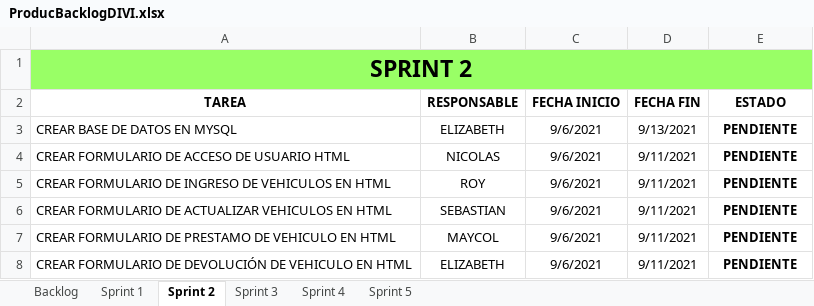
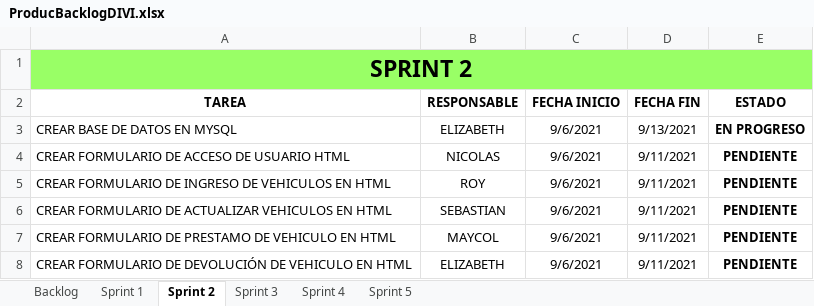
Before and after one commit to SEBASTIAN2059/ProyectoCiclo3Alquiler, an Excel workbook: ProducBacklogDIVI.xlsx, sheet Sprint 2, drawn as a sheet; values as stored, in another font and other column widths than the file's, no borders; conditional formats and table styles not drawn; the diff names each change by its address in the sheet, - before the commit and + after, or states it on an @@ line.

Commit message:
En progreso BD

```diff
--- a/ProducBacklogDIVI.xlsx (sheet Sprint 2)
+++ b/ProducBacklogDIVI.xlsx (sheet Sprint 2)
-E3 (ESTADO): PENDIENTE
+E3 (ESTADO): EN PROGRESO
```
